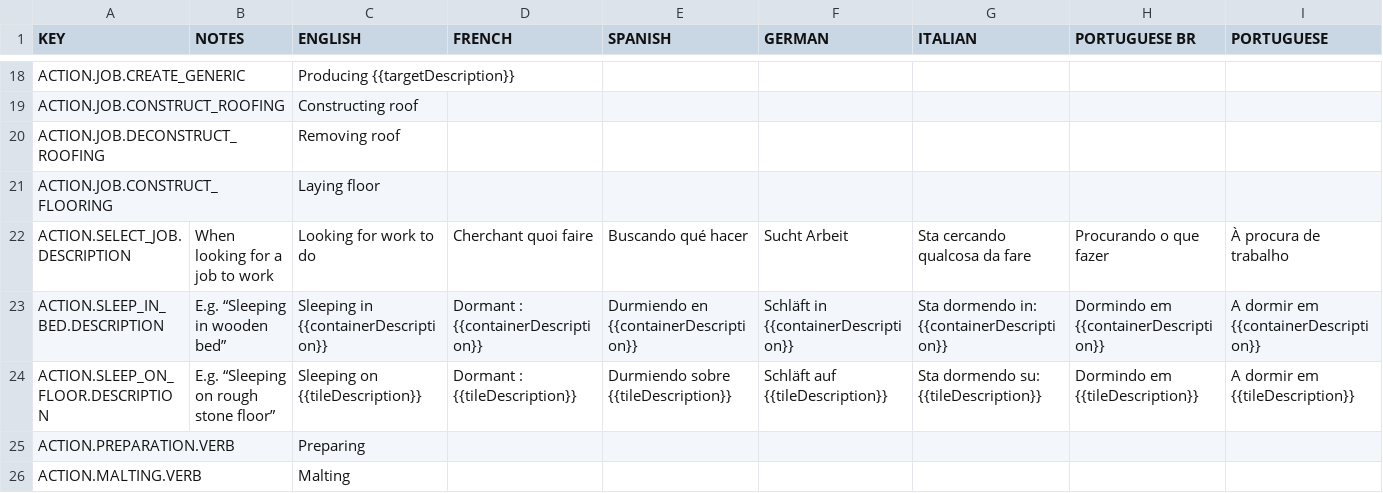
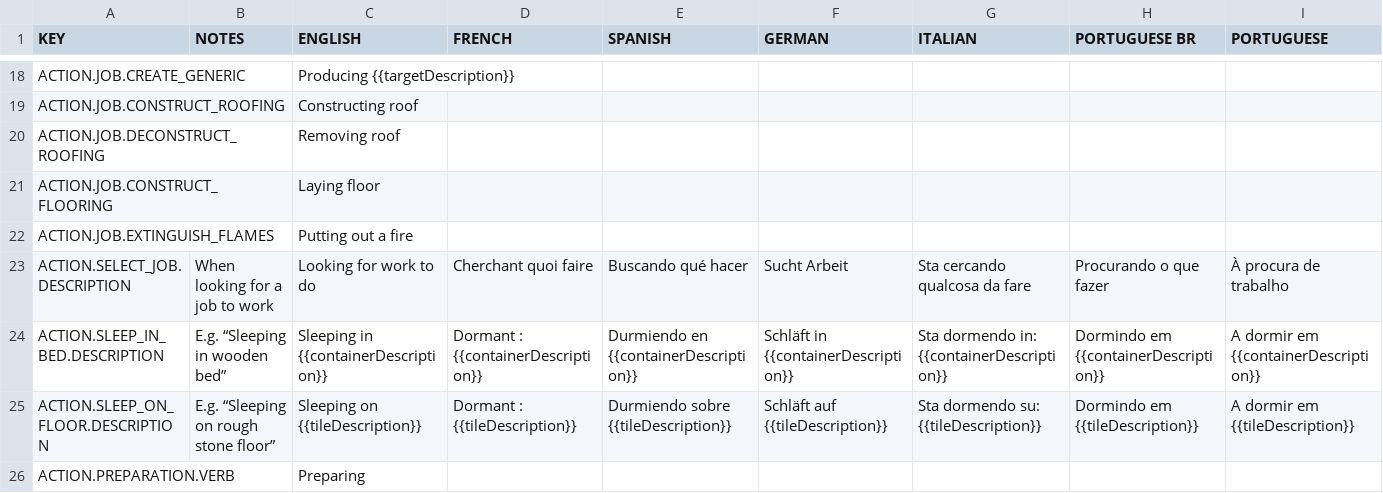
Before and after one commit to rossturner/king-under-the-mountain, a CSV file: core/mods/base/translations/translations.csv, drawn as a sheet; only a part is shown, gaps mark what is left out; the shorter side is filled out with more unchanged rows; rows hold the shown columns only; the diff names each change by its address in the sheet, - before the commit and + after, or states it on an @@ line.

```diff
--- a/core/mods/base/translations/translations.csv
+++ b/core/mods/base/translations/translations.csv
+row 22: ACTION.JOB.EXTINGUISH_FLAMES |  | Putting out a fire
```
Also changed, not shown: core/assets/translations/collated.csv, 17 other files.
